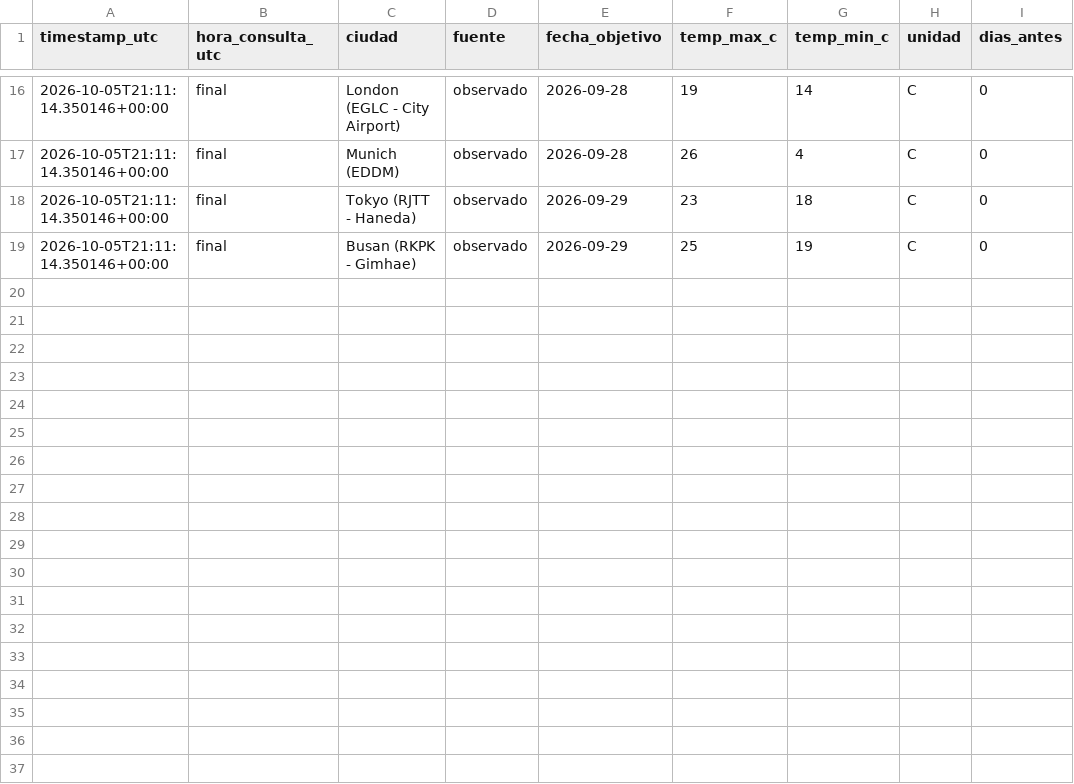
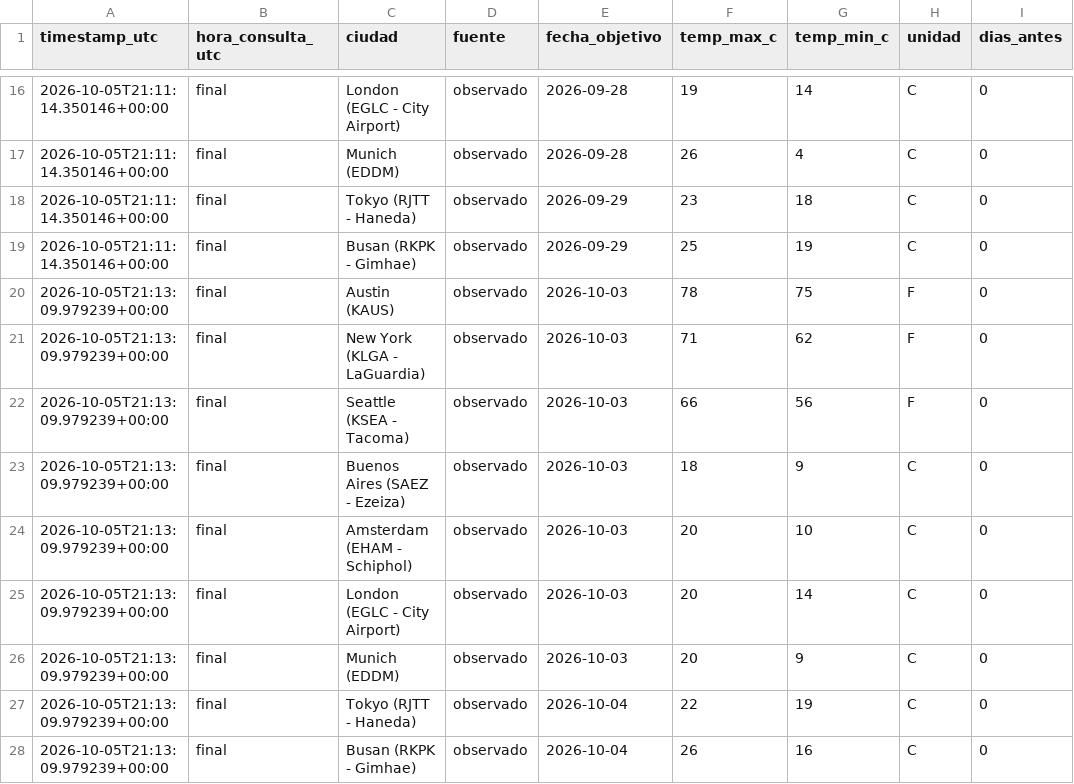
Before and after one commit to galookk/TrackerTemp, a CSV file: data/finales.csv, drawn as a sheet; only a part is shown, gaps mark what is left out; the diff names each change by its address in the sheet, - before the commit and + after, or states it on an @@ line.

```diff
--- a/data/finales.csv
+++ b/data/finales.csv
+row 20: 2026-10-05T21:13:09.979239+00:00 | final | Austin (KAUS) | observado | 2026-10-03 | 78 | 75 | F | 0
+row 21: 2026-10-05T21:13:09.979239+00:00 | final | New York (KLGA - LaGuardia) | observado | 2026-10-03 | 71 | 62 | F | 0
+row 22: 2026-10-05T21:13:09.979239+00:00 | final | Seattle (KSEA - Tacoma) | observado | 2026-10-03 | 66 | 56 | F | 0
+row 23: 2026-10-05T21:13:09.979239+00:00 | final | Buenos Aires (SAEZ - Ezeiza) | observado | 2026-10-03 | 18 | 9 | C | 0
+row 24: 2026-10-05T21:13:09.979239+00:00 | final | Amsterdam (EHAM - Schiphol) | observado | 2026-10-03 | 20 | 10 | C | 0
+row 25: 2026-10-05T21:13:09.979239+00:00 | final | London (EGLC - City Airport) | observado | 2026-10-03 | 20 | 14 | C | 0
+row 26: 2026-10-05T21:13:09.979239+00:00 | final | Munich (EDDM) | observado | 2026-10-03 | 20 | 9 | C | 0
+row 27: 2026-10-05T21:13:09.979239+00:00 | final | Tokyo (RJTT - Haneda) | observado | 2026-10-04 | 22 | 19 | C | 0
+row 28: 2026-10-05T21:13:09.979239+00:00 | final | Busan (RKPK - Gimhae) | observado | 2026-10-04 | 26 | 16 | C | 0
```
